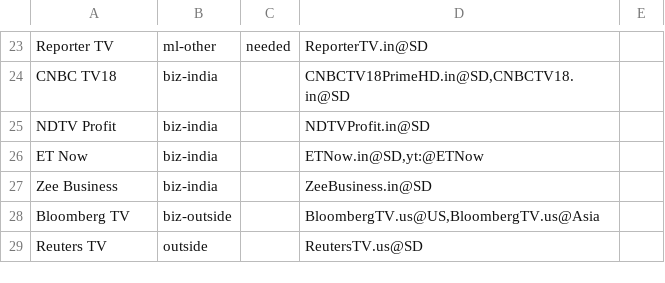
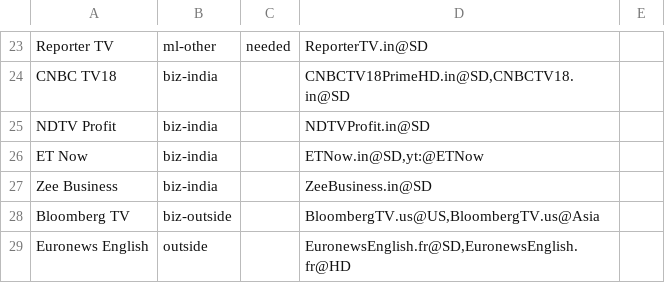
Before and after one commit to kra3/nix-configs, a TSV file: modules/services/media/streaming/iptv/channels.tsv, drawn as a sheet; only a part is shown, gaps mark what is left out.

```diff
--- a/modules/services/media/streaming/iptv/channels.tsv
+++ b/modules/services/media/streaming/iptv/channels.tsv
@@ -28,2 +28,2 @@ Zee Business	biz-india		ZeeBusiness.in@SD
 Bloomberg TV	biz-outside		BloombergTV.us@US,BloombergTV.us@Asia
-Reuters TV	outside		ReutersTV.us@SD
+Euronews English	outside		EuronewsEnglish.fr@SD,EuronewsEnglish.fr@HD
```
Also changed, not shown: 4 other files.
